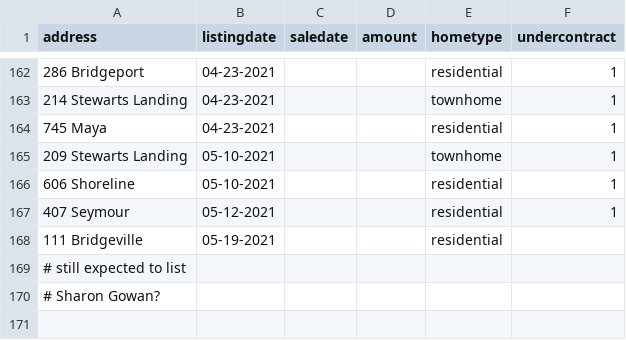
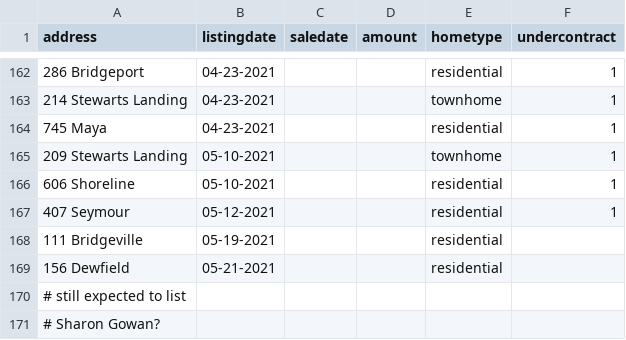
Before and after one commit to robhanssen/glenlake-homesales-old, a CSV file: homesalesdata-source.csv, drawn as a sheet; only a part is shown, gaps mark what is left out.

Commit message:
new listing

```diff
--- a/homesalesdata-source.csv
+++ b/homesalesdata-source.csv
@@ -168,2 +168,3 @@
 111 Bridgeville,05-19-2021,,,residential,
+156 Dewfield,05-21-2021,,,residential,
 # still expected to list,,,,,
```
